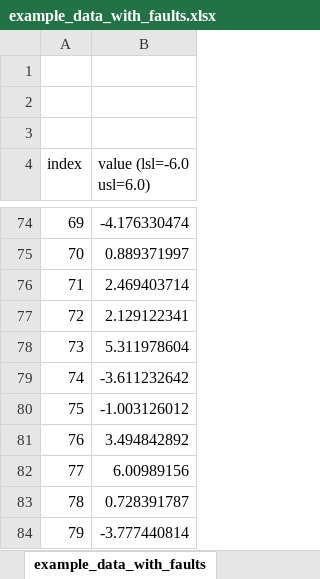
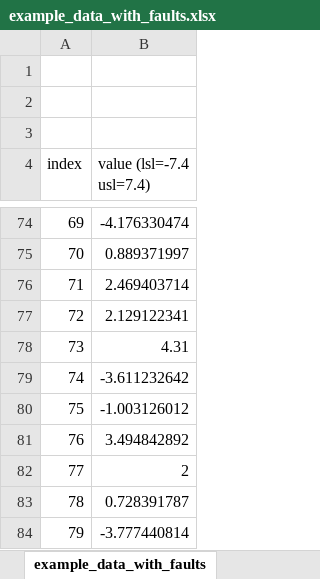
Before and after one commit to slightlynybbled/manufacturing, an Excel workbook: examples/example_data_with_faults.xlsx, sheet example_data_with_faults, drawn as a sheet; only a part is shown, gaps mark what is left out; values as stored, in another font and other column widths than the file's, no borders; the diff covers the shown part only; the diff names each change by its address in the sheet, - before the commit and + after, or states it on an @@ line.

```diff
--- a/examples/example_data_with_faults.xlsx (sheet example_data_with_faults)
+++ b/examples/example_data_with_faults.xlsx (sheet example_data_with_faults)
-B4: value (lsl=-6.0 usl=6.0)
+B4: value (lsl=-7.4 usl=7.4)
-B78 (value (lsl=-7.4 usl=7.4)): 5.311978604
+B78 (value (lsl=-7.4 usl=7.4)): 4.31
-B82 (value (lsl=-7.4 usl=7.4)): 6.00989156
+B82 (value (lsl=-7.4 usl=7.4)): 2
```
Also changed, not shown: 400 removed rows elsewhere in this sheet, 3 other files.
